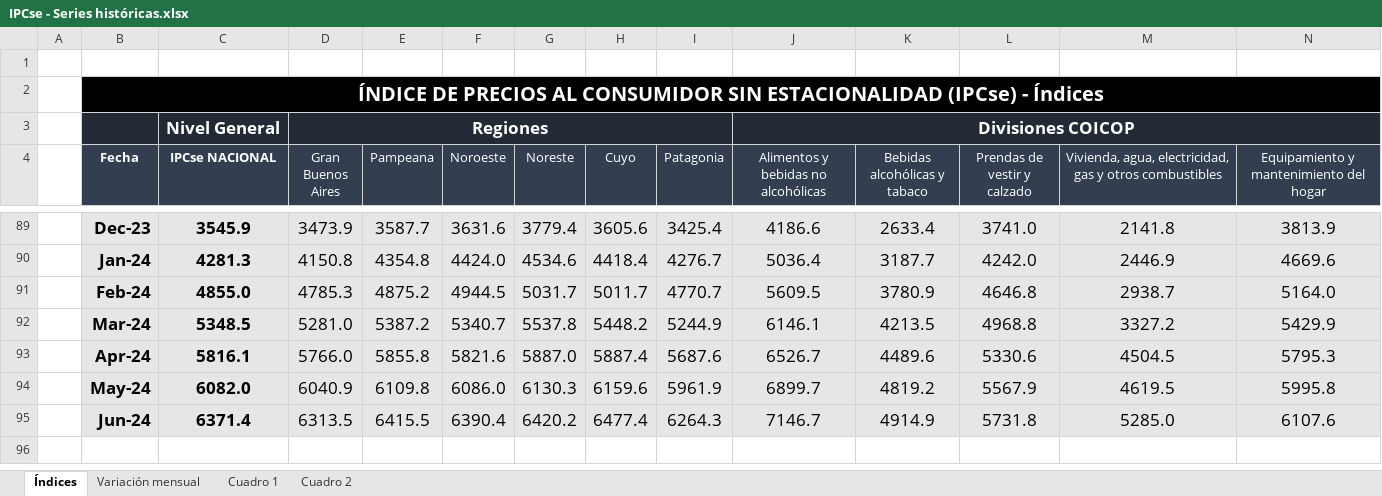
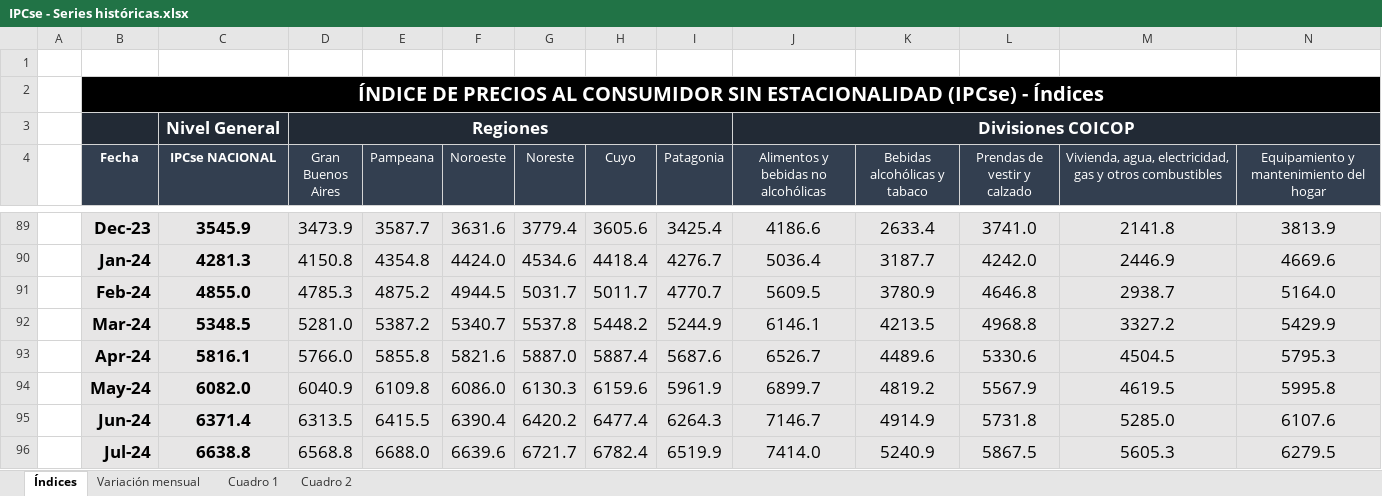
Before and after one commit to mrozada/mrozada.github.io, an Excel workbook: assets/excel/IPCse - Series históricas.xlsx, sheet Índices, drawn as a sheet; only a part is shown, gaps mark what is left out; values as stored, in another font and other column widths than the file's, no borders; rows hold the shown columns only; the diff names each change by its address in the sheet, - before the commit and + after, or states it on an @@ line.

```diff
--- a/assets/excel/IPCse - Series históricas.xlsx (sheet Índices)
+++ b/assets/excel/IPCse - Series históricas.xlsx (sheet Índices)
+row 96:  | Jul-24 | 6638.8 | 6568.8 | 6688.0 | 6639.6 | 6721.7 | 6782.4 | 6519.9 | 7414.0 | 5240.9 | 5867.5 | 5605.3 | 6279.5
```
Also changed, not shown: sheet Cuadro 2, sheet Cuadro 1, sheet Variación mensual, 6 other files.
